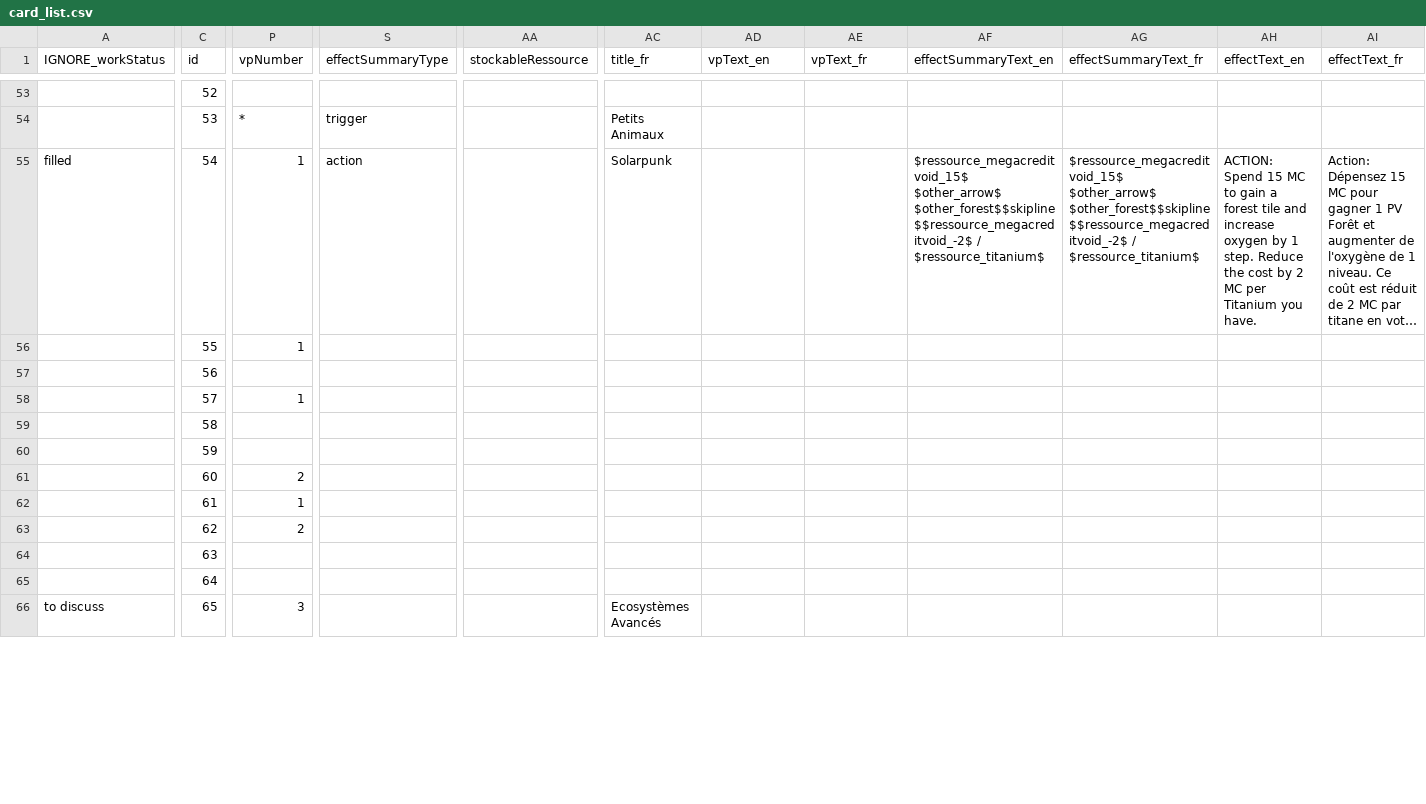
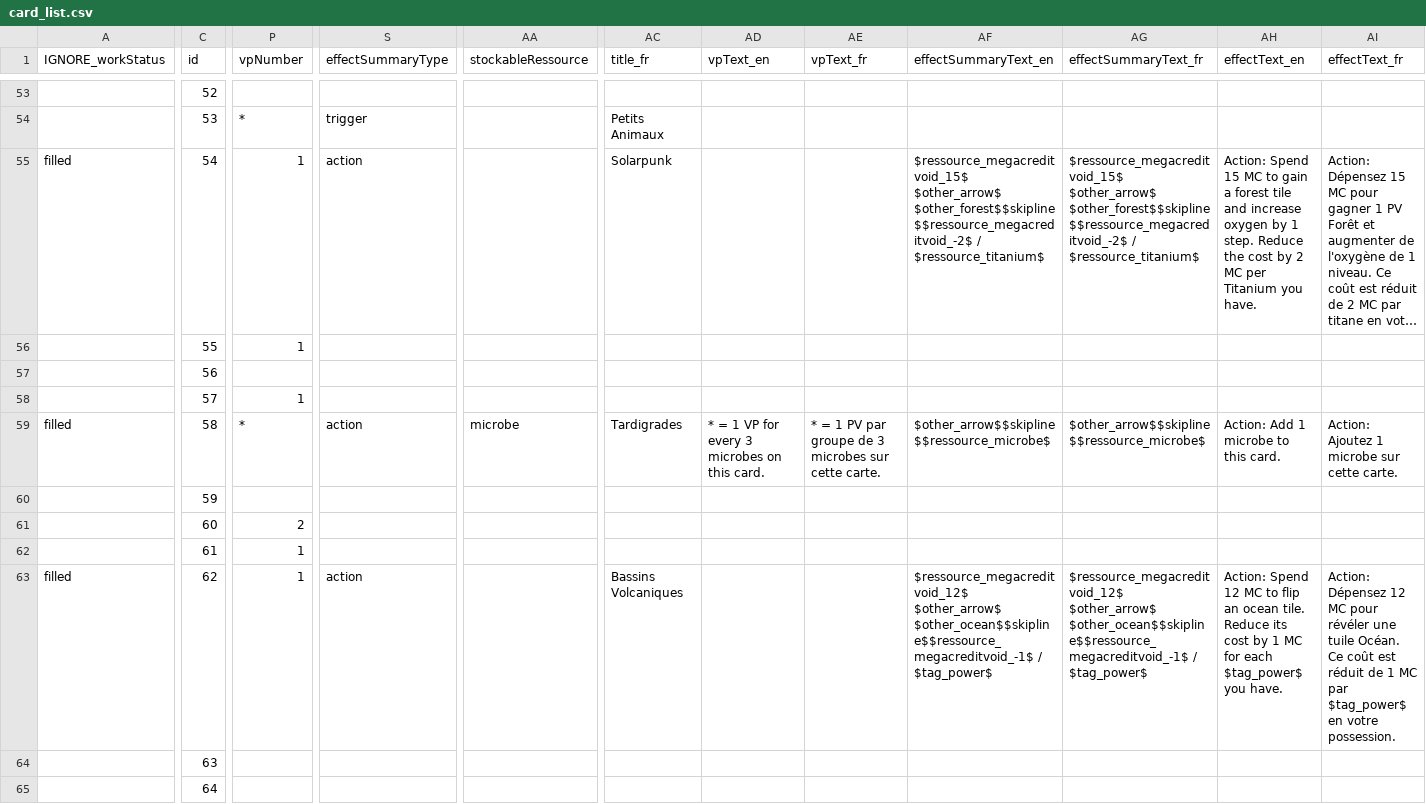
Before and after one commit to Mylaana/AresExpedition, a CSV file: parser/Input/card_list.csv, drawn as a sheet; only a part is shown, gaps mark what is left out; the shorter side is filled out with more unchanged rows; long unchanged cells end in …; the diff covers the shown part only; the diff names each change by its address in the sheet, - before the commit and + after, or states it on an @@ line.

```diff
--- a/parser/Input/card_list.csv
+++ b/parser/Input/card_list.csv
-AH55 (effectText_en): ACTION: Spend 15…
+AH55 (effectText_en): Action: Spend 15…
-A59 (IGNORE_workStatus): (empty)
+A59 (IGNORE_workStatus): filled
-P59 (vpNumber): (empty)
+P59 (vpNumber): *
-S59 (effectSummaryType): (empty)
+S59 (effectSummaryType): action
-AA59 (stockableRessource): (empty)
+AA59 (stockableRessource): microbe
-AC59 (title_fr): (empty)
+AC59 (title_fr): Tardigrades
-AD59 (vpText_en): (empty)
+AD59 (vpText_en): * = 1 VP for every 3 microbes on this card.
-AE59 (vpText_fr): (empty)
+AE59 (vpText_fr): * = 1 PV par groupe de 3 microbes sur cette carte.
-AF59 (effectSummaryText_en): (empty)
+AF59 (effectSummaryText_en): $other_arrow$$skipline$$ressource_microbe$
-AG59 (effectSummaryText_fr): (empty)
+AG59 (effectSummaryText_fr): $other_arrow$$skipline$$ressource_microbe$
-AH59 (effectText_en): (empty)
+AH59 (effectText_en): Action: Add 1 microbe to this card.
-AI59 (effectText_fr): (empty)
+AI59 (effectText_fr): Action: Ajoutez 1 microbe sur cette carte.
-A63 (IGNORE_workStatus): (empty)
+A63 (IGNORE_workStatus): filled
-P63 (vpNumber): 2
+P63 (vpNumber): 1
-S63 (effectSummaryType): (empty)
+S63 (effectSummaryType): action
-AC63 (title_fr): (empty)
+AC63 (title_fr): Bassins Volcaniques
-AF63 (effectSummaryText_en): (empty)
+AF63 (effectSummaryText_en): $ressource_megacreditvoid_12$ $other_arrow$ $other_ocean$$skipline$$ressource_megacreditvoid_-1$ / $tag_power$
-AG63 (effectSummaryText_fr): (empty)
+AG63 (effectSummaryText_fr): $ressource_megacreditvoid_12$ $other_arrow$ $other_ocean$$skipline$$ressource_megacreditvoid_-1$ / $tag_power$
-AH63 (effectText_en): (empty)
+AH63 (effectText_en): Action: Spend 12 MC to flip an ocean tile. Reduce its cost by 1 MC for each $tag_power$ you have.
-AI63 (effectText_fr): (empty)
+AI63 (effectText_fr): Action: Dépensez 12 MC pour révéler une tuile Océan. Ce coût est réduit de 1 MC par $tag_power$ en votre possession.
```
Also changed, not shown: 151 edited cells elsewhere in this file, 20 other files.
